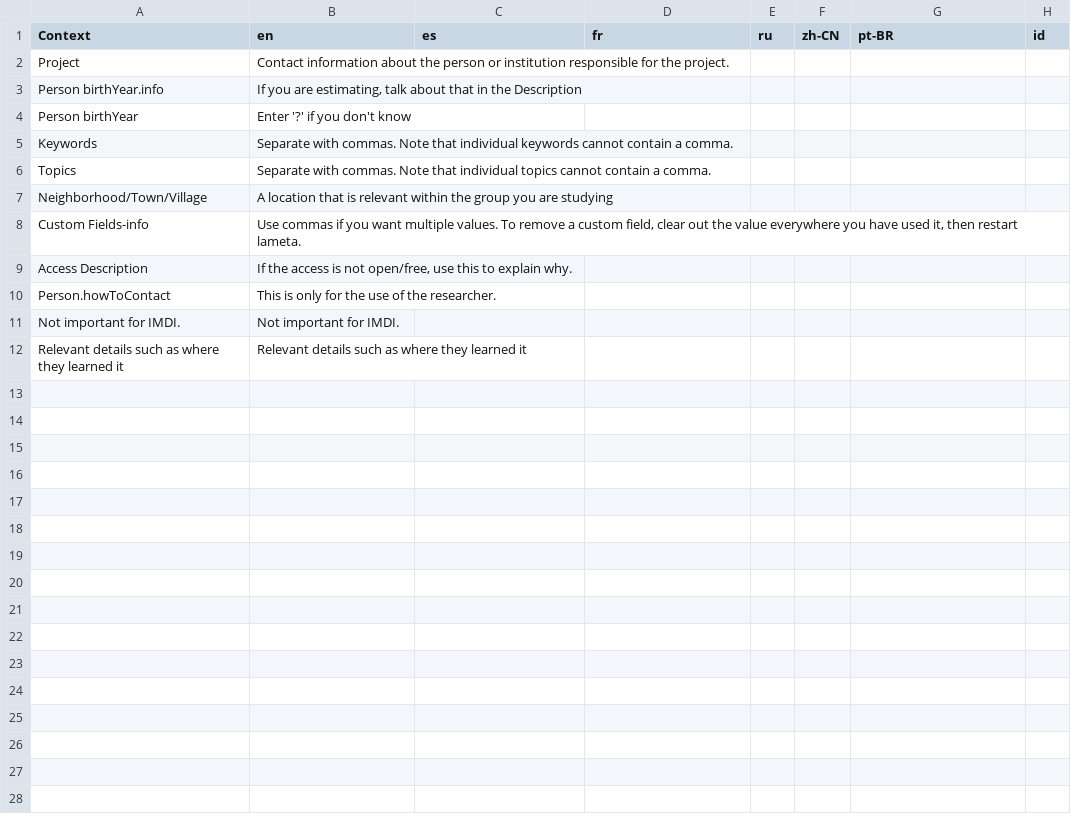
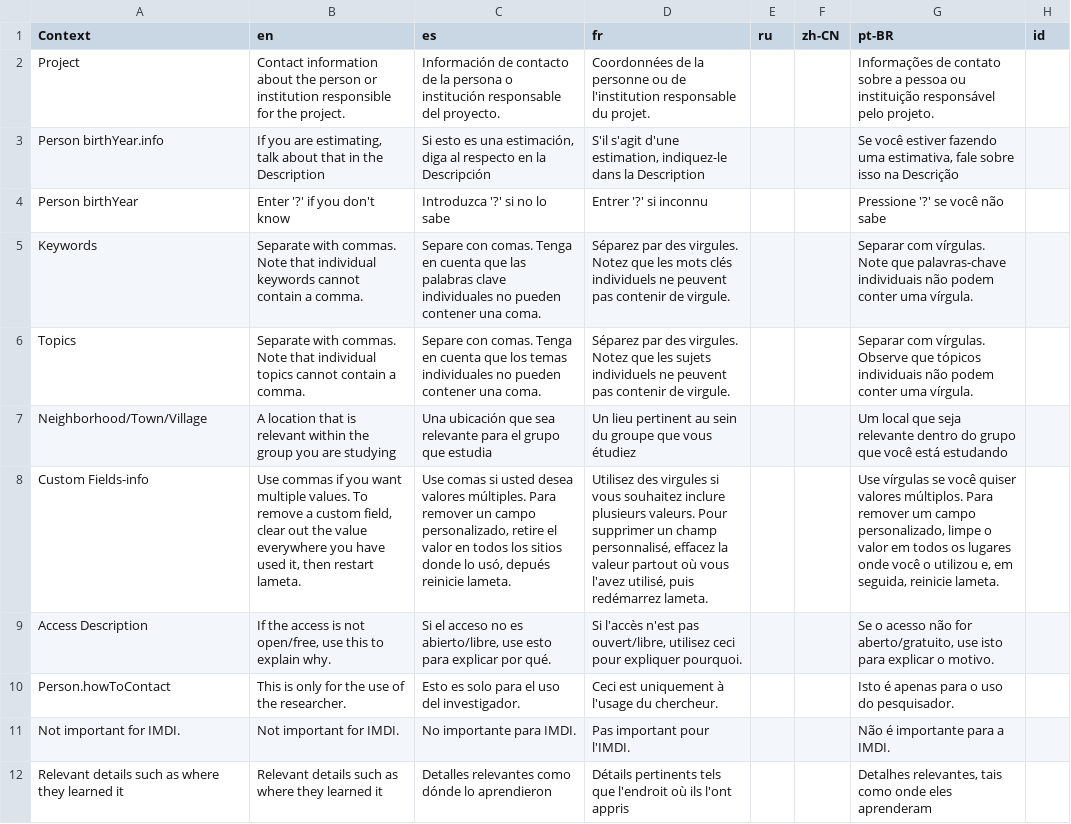
Before and after one commit to onset/lameta, a CSV file: locale/tips.csv, drawn as a sheet; the diff names each change by its address in the sheet, - before the commit and + after, or states it on an @@ line.

```diff
--- a/locale/tips.csv
+++ b/locale/tips.csv
-C2 (es): (empty)
+C2 (es): Información de contacto de la persona o institución responsable del proyecto.
-D2 (fr): (empty)
+D2 (fr): Coordonnées de la personne ou de l'institution responsable du projet.
-G2 (pt-BR): (empty)
+G2 (pt-BR): Informações de contato sobre a pessoa ou instituição responsável pelo projeto.
-C3 (es): (empty)
+C3 (es): Si esto es una estimación, diga al respecto en la Descripción
-D3 (fr): (empty)
+D3 (fr): S'il s'agit d'une estimation, indiquez-le dans la Description
-G3 (pt-BR): (empty)
+G3 (pt-BR): Se você estiver fazendo uma estimativa, fale sobre isso na Descrição
-C4 (es): (empty)
+C4 (es): Introduzca '?' si no lo sabe
-D4 (fr): (empty)
+D4 (fr): Entrer '?' si inconnu
-G4 (pt-BR): (empty)
+G4 (pt-BR): Pressione '?' se você não sabe
-C5 (es): (empty)
+C5 (es): Separe con comas. Tenga en cuenta que las palabras clave individuales no pueden contener una coma.
-D5 (fr): (empty)
+D5 (fr): Séparez par des virgules. Notez que les mots clés individuels ne peuvent pas contenir de virgule.
-G5 (pt-BR): (empty)
+G5 (pt-BR): Separar com vírgulas. Note que palavras-chave individuais não podem conter uma vírgula.
-C6 (es): (empty)
+C6 (es): Separe con comas. Tenga en cuenta que los temas individuales no pueden contener una coma.
-D6 (fr): (empty)
+D6 (fr): Séparez par des virgules. Notez que les sujets individuels ne peuvent pas contenir de virgule.
-G6 (pt-BR): (empty)
+G6 (pt-BR): Separar com vírgulas. Observe que tópicos individuais não podem conter uma vírgula.
-C7 (es): (empty)
+C7 (es): Una ubicación que sea relevante para el grupo que estudia
-D7 (fr): (empty)
+D7 (fr): Un lieu pertinent au sein du groupe que vous étudiez
-G7 (pt-BR): (empty)
+G7 (pt-BR): Um local que seja relevante dentro do grupo que você está estudando
-C8 (es): (empty)
+C8 (es): Use comas si usted desea valores múltiples. Para remover un campo personalizado, retire el valor en todos los sitios donde lo usó, depués reinicie lameta.
-D8 (fr): (empty)
+D8 (fr): Utilisez des virgules si vous souhaitez inclure plusieurs valeurs. Pour supprimer un champ personnalisé, effacez la valeur partout où vous l'avez utilisé, puis redémarrez lameta.
-G8 (pt-BR): (empty)
+G8 (pt-BR): Use vírgulas se você quiser valores múltiplos. Para remover um campo personalizado, limpe o valor em todos os lugares onde você o utilizou e, em seguida, reinicie lameta.
-C9 (es): (empty)
+C9 (es): Si el acceso no es abierto/libre, use esto para explicar por qué.
-D9 (fr): (empty)
+D9 (fr): Si l'accès n'est pas ouvert/libre, utilisez ceci pour expliquer pourquoi.
-G9 (pt-BR): (empty)
+G9 (pt-BR): Se o acesso não for aberto/gratuito, use isto para explicar o motivo.
-C10 (es): (empty)
+C10 (es): Esto es solo para el uso del investigador.
-D10 (fr): (empty)
+D10 (fr): Ceci est uniquement à l'usage du chercheur.
-G10 (pt-BR): (empty)
+G10 (pt-BR): Isto é apenas para o uso do pesquisador.
-C11 (es): (empty)
+C11 (es): No importante para IMDI.
-D11 (fr): (empty)
+D11 (fr): Pas important pour l'IMDI.
-G11 (pt-BR): (empty)
+G11 (pt-BR): Não é importante para a IMDI.
-C12 (es): (empty)
+C12 (es): Detalles relevantes como dónde lo aprendieron
-D12 (fr): (empty)
+D12 (fr): Détails pertinents tels que l'endroit où ils l'ont appris
-G12 (pt-BR): (empty)
+G12 (pt-BR): Detalhes relevantes, tais como onde eles aprenderam
```
Also changed, not shown: locale/accessProtocols.csv, locale/choices.csv, 8 other files.
